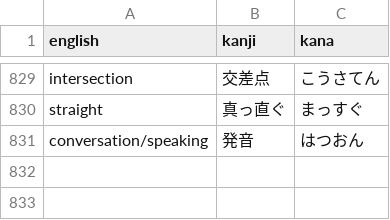
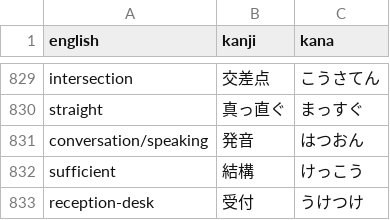
Before and after one commit to DJTakushi/Kanji_quizzer, a CSV file: word_list.csv, drawn as a sheet; only a part is shown, gaps mark what is left out.

Commit message:
added words

```diff
--- a/word_list.csv
+++ b/word_list.csv
@@ -831 +831,3 @@ straight,真っ直ぐ,まっすぐ
 conversation/speaking,発音,はつおん
+sufficient,結構,けっこう
+reception-desk,受付,うけつけ
```
